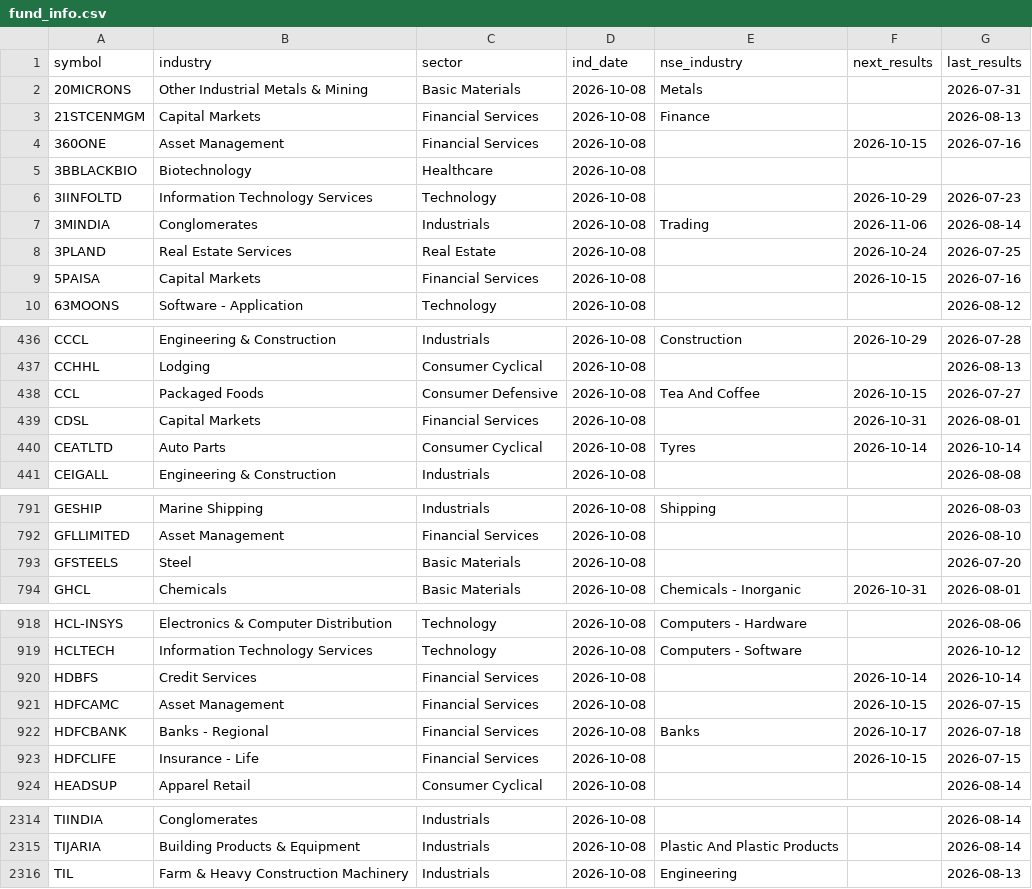
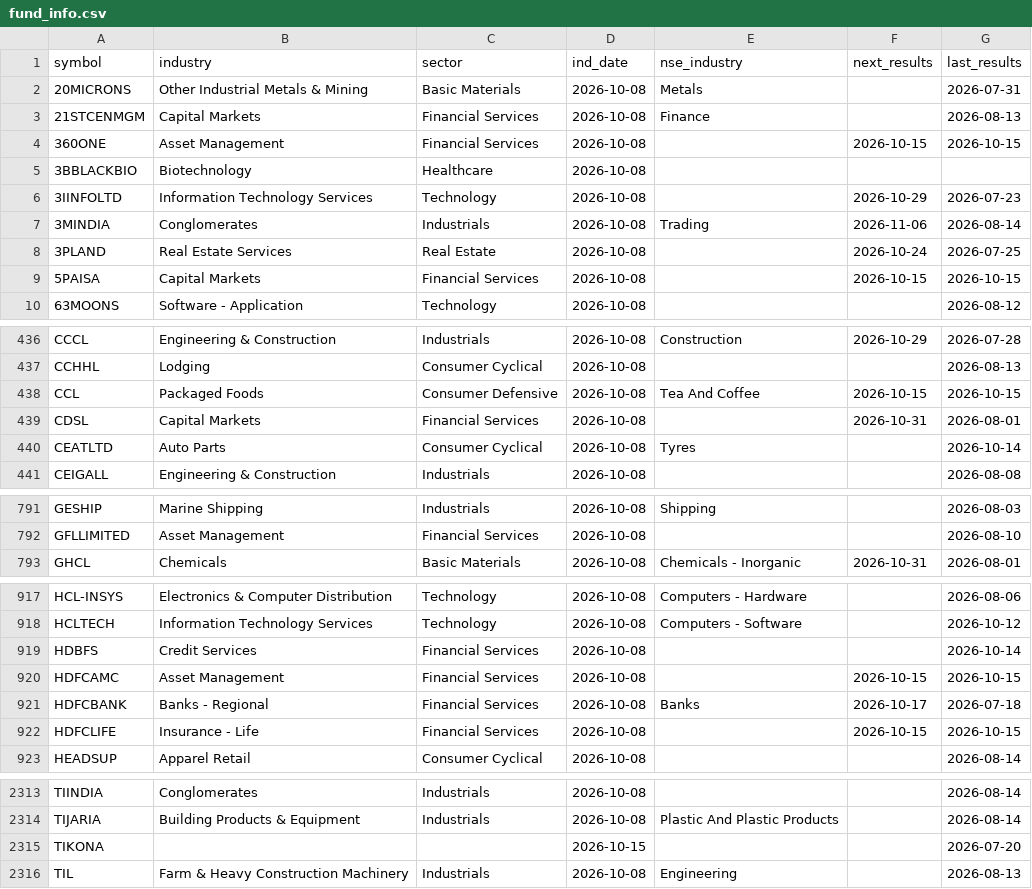
Before and after one commit to hbtipawan/scrn, a CSV file: config/fund_info.csv, drawn as a sheet; only a part is shown, gaps mark what is left out; the diff covers the shown part only.

Commit message:
Data update 2026-10-15

```diff
--- a/config/fund_info.csv
+++ b/config/fund_info.csv
@@ -3,3 +3,3 @@ symbol,industry,sector,ind_date,nse_industry,next_results,last_results
 21STCENMGM,Capital Markets,Financial Services,2026-10-08,Finance,,2026-08-13
-360ONE,Asset Management,Financial Services,2026-10-08,,2026-10-15,2026-07-16
+360ONE,Asset Management,Financial Services,2026-10-08,,2026-10-15,2026-10-15
 3BBLACKBIO,Biotechnology,Healthcare,2026-10-08,,,
@@ -8,3 +8,3 @@ symbol,industry,sector,ind_date,nse_industry,next_results,last_results
 3PLAND,Real Estate Services,Real Estate,2026-10-08,,2026-10-24,2026-07-25
-5PAISA,Capital Markets,Financial Services,2026-10-08,,2026-10-15,2026-07-16
+5PAISA,Capital Markets,Financial Services,2026-10-08,,2026-10-15,2026-10-15
 63MOONS,Software - Application,Technology,2026-10-08,,,2026-08-12
@@ -437,5 +437,5 @@ CCCL,Engineering & Construction,Industrials,2026-10-08,Construction,2026-10-29,2
 CCHHL,Lodging,Consumer Cyclical,2026-10-08,,,2026-08-13
-CCL,Packaged Foods,Consumer Defensive,2026-10-08,Tea And Coffee,2026-10-15,2026-07-27
+CCL,Packaged Foods,Consumer Defensive,2026-10-08,Tea And Coffee,2026-10-15,2026-10-15
 CDSL,Capital Markets,Financial Services,2026-10-08,,2026-10-31,2026-08-01
-CEATLTD,Auto Parts,Consumer Cyclical,2026-10-08,Tyres,2026-10-14,2026-10-14
+CEATLTD,Auto Parts,Consumer Cyclical,2026-10-08,Tyres,,2026-10-14
 CEIGALL,Engineering & Construction,Industrials,2026-10-08,,,2026-08-08
@@ -792,3 +792,2 @@ GESHIP,Marine Shipping,Industrials,2026-10-08,Shipping,,2026-08-03
 GFLLIMITED,Asset Management,Financial Services,2026-10-08,,,2026-08-10
-GFSTEELS,Steel,Basic Materials,2026-10-08,,,2026-07-20
 GHCL,Chemicals,Basic Materials,2026-10-08,Chemicals - Inorganic,2026-10-31,2026-08-01
@@ -919,6 +918,6 @@ HCL-INSYS,Electronics & Computer Distribution,Technology,2026-10-08,Computers -
 HCLTECH,Information Technology Services,Technology,2026-10-08,Computers - Software,,2026-10-12
-HDBFS,Credit Services,Financial Services,2026-10-08,,2026-10-14,2026-10-14
-HDFCAMC,Asset Management,Financial Services,2026-10-08,,2026-10-15,2026-07-15
+HDBFS,Credit Services,Financial Services,2026-10-08,,,2026-10-14
+HDFCAMC,Asset Management,Financial Services,2026-10-08,,2026-10-15,2026-10-15
 HDFCBANK,Banks - Regional,Financial Services,2026-10-08,Banks,2026-10-17,2026-07-18
-HDFCLIFE,Insurance - Life,Financial Services,2026-10-08,,2026-10-15,2026-07-15
+HDFCLIFE,Insurance - Life,Financial Services,2026-10-08,,2026-10-15,2026-10-15
 HEADSUP,Apparel Retail,Consumer Cyclical,2026-10-08,,,2026-08-14
@@ -2315,2 +2314,3 @@ TIINDIA,Conglomerates,Industrials,2026-10-08,,,2026-08-14
 TIJARIA,Building Products & Equipment,Industrials,2026-10-08,Plastic And Plastic Products,,2026-08-14
+TIKONA,,,2026-10-15,,,2026-07-20
 TIL,Farm & Heavy Construction Machinery,Industrials,2026-10-08,Engineering,,2026-08-13
```
Also changed, not shown: 53 edited cells elsewhere in this file, config/upstox_keys.csv, 4 other files.
